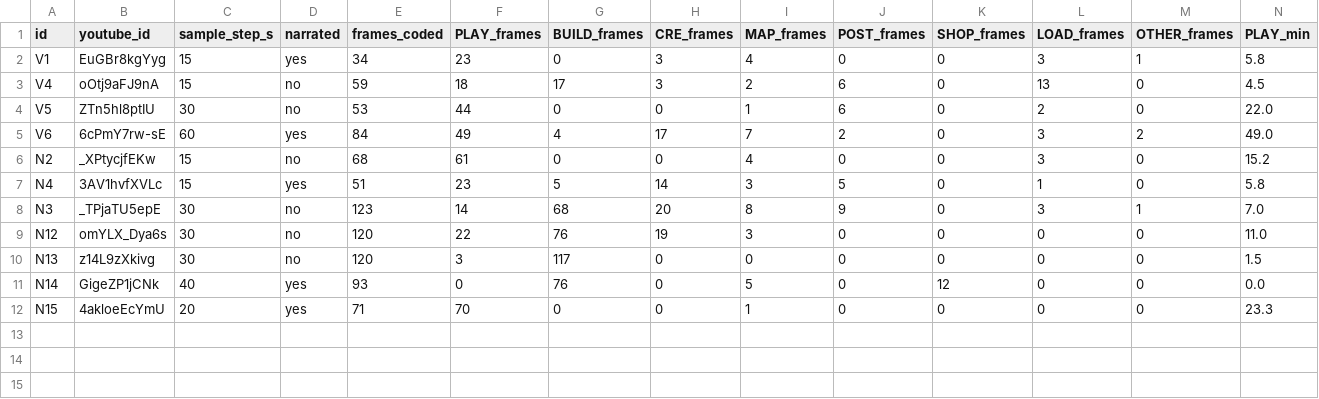
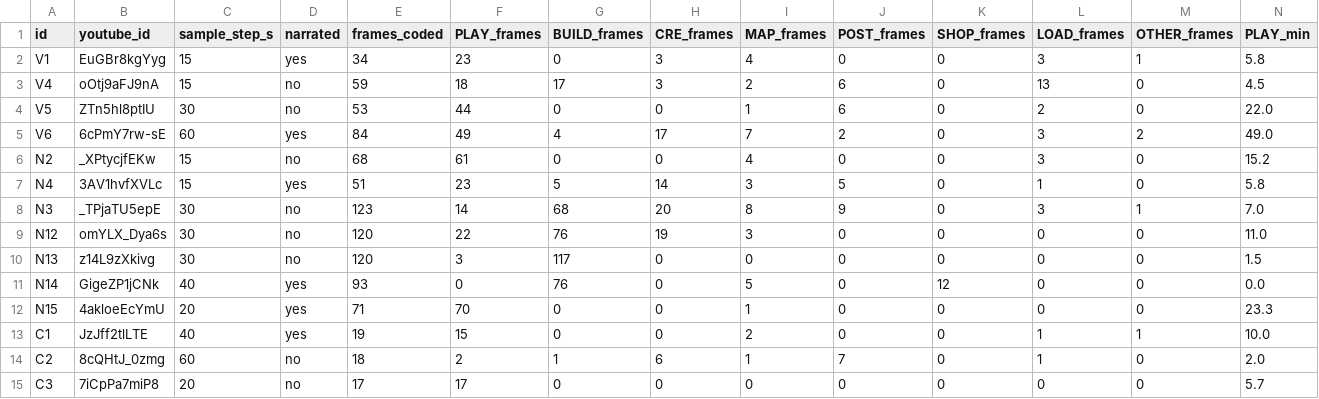
Before and after one commit to desphyxia/unibox, a CSV file: docs/data/toca-time-coding.csv, drawn as a sheet; only a part is shown; rows hold the shown columns only; the diff names each change by its address in the sheet, - before the commit and + after, or states it on an @@ line.

```diff
--- a/docs/data/toca-time-coding.csv
+++ b/docs/data/toca-time-coding.csv
+row 13: C1 | JzJff2tlLTE | 40 | yes | 19 | 15 | 0 | 0 | 2 | 0 | 0 | 1 | 1 | 10.0
+row 14: C2 | 8cQHtJ_0zmg | 60 | no | 18 | 2 | 1 | 6 | 1 | 7 | 0 | 1 | 0 | 2.0
+row 15: C3 | 7iCpPa7miP8 | 20 | no | 17 | 17 | 0 | 0 | 0 | 0 | 0 | 0 | 0 | 5.7
```
Also changed, not shown: 2 other files.
